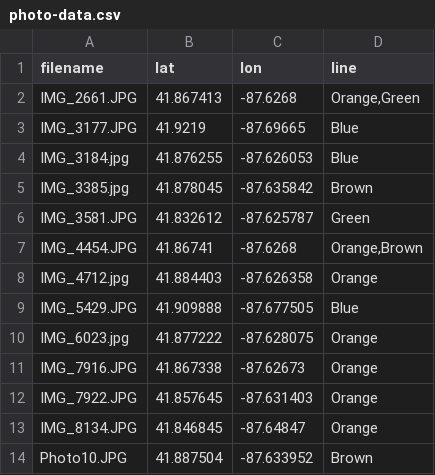
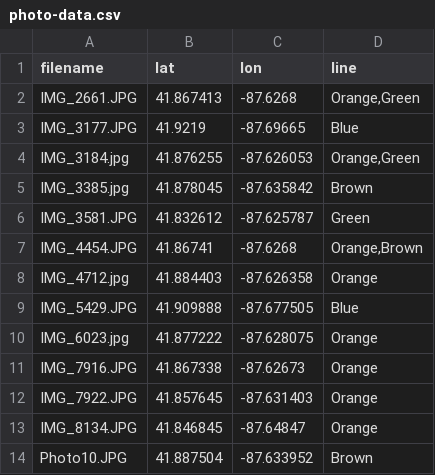
Before and after one commit to designcraft-aj/chicago-through-cta-transit-photos, a CSV file: photo-data.csv, drawn as a sheet.

Commit message:
Update photo-data.csv

```diff
--- a/photo-data.csv
+++ b/photo-data.csv
@@ -3,3 +3,3 @@ IMG_2661.JPG,41.867413,-87.6268,"Orange,Green"
 IMG_3177.JPG,41.9219,-87.69665,Blue
-IMG_3184.jpg,41.876255,-87.626053,Blue
+IMG_3184.jpg,41.876255,-87.626053,"Orange,Green"
 IMG_3385.jpg,41.878045,-87.635842,Brown
```
